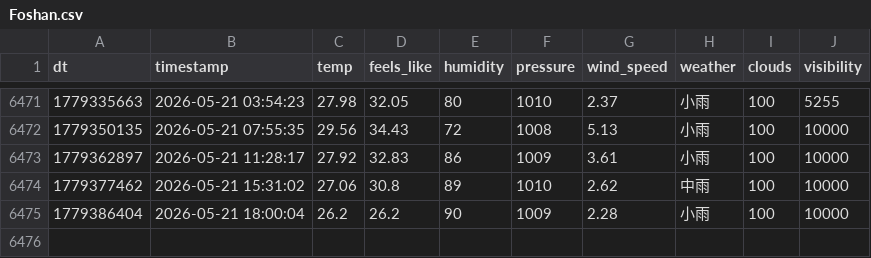
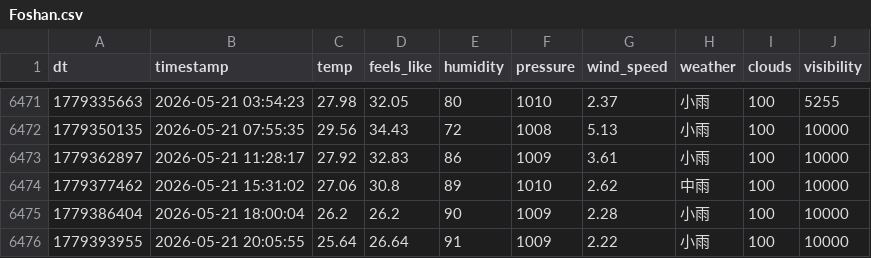
Before and after one commit to FireStar0507/OWMweather-logger, a CSV file: weather_data/Foshan.csv, drawn as a sheet; only a part is shown, gaps mark what is left out.

```diff
--- a/weather_data/Foshan.csv
+++ b/weather_data/Foshan.csv
@@ -6475 +6475,2 @@ dt,timestamp,temp,feels_like,humidity,pressure,wind_speed,weather,clouds,visibil
 1779386404,2026-05-21 18:00:04,26.2,26.2,90,1009,2.28,小雨,100,10000
+1779393955,2026-05-21 20:05:55,25.64,26.64,91,1009,2.22,小雨,100,10000
```
Also changed, not shown: weather_data/Beijing.csv, weather_data/Shanghai.csv.
